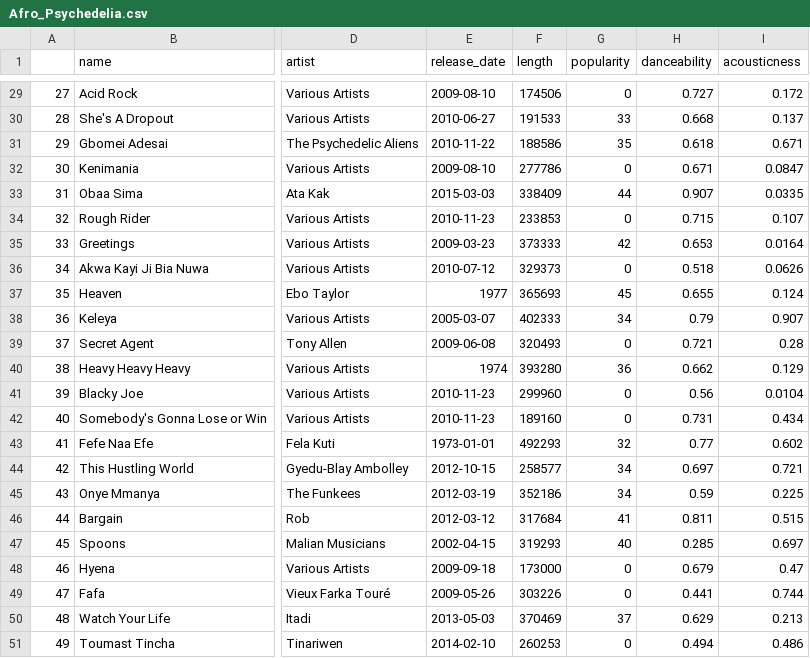
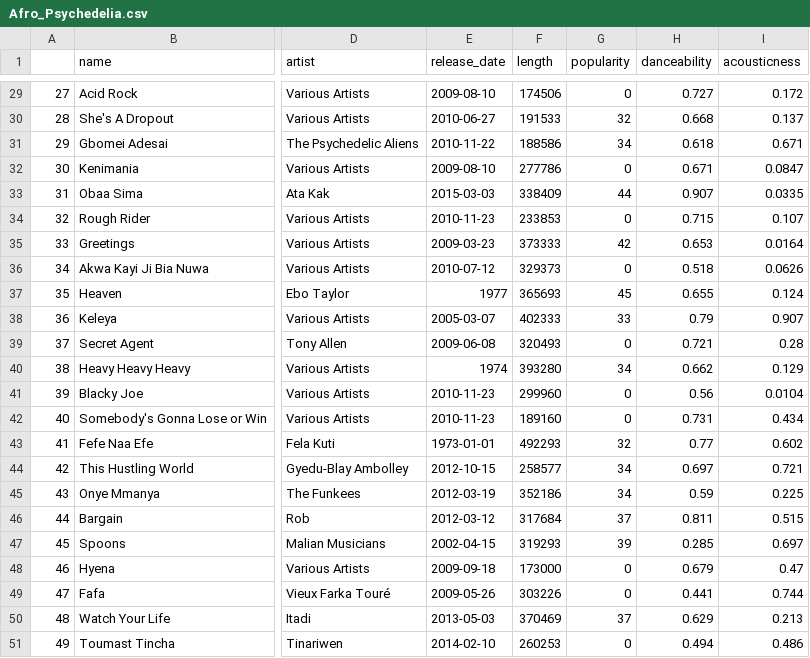
Before and after one commit to leopalacios1/Talking_Numbers, a CSV file: TRASH/Afro_Psychedelia.csv (was Afro_Psychedelia.csv), drawn as a sheet; only a part is shown, gaps mark what is left out; the diff covers the shown part only; the diff names each change by its address in the sheet, - before the commit and + after, or states it on an @@ line.

```diff
--- a/Afro_Psychedelia.csv
+++ b/TRASH/Afro_Psychedelia.csv
-G30 (popularity): 33
+G30 (popularity): 32
-G31 (popularity): 35
+G31 (popularity): 34
-G38 (popularity): 34
+G38 (popularity): 33
-G40 (popularity): 36
+G40 (popularity): 34
-G46 (popularity): 41
+G46 (popularity): 37
-G47 (popularity): 40
+G47 (popularity): 39
```
Also changed, not shown: 17 edited cells elsewhere in this file, Data/Datasets/Dataset14.csv, Data/Datasets/Dataset2.csv, 16 other files.
